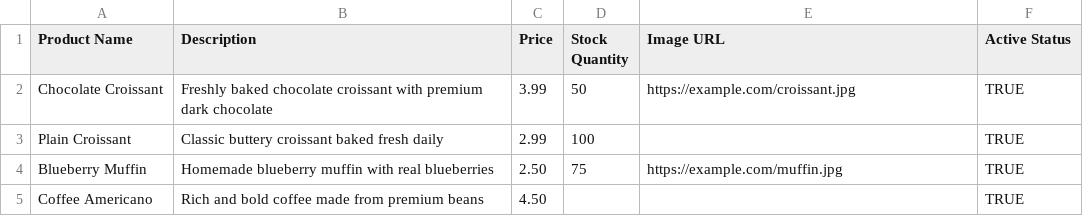
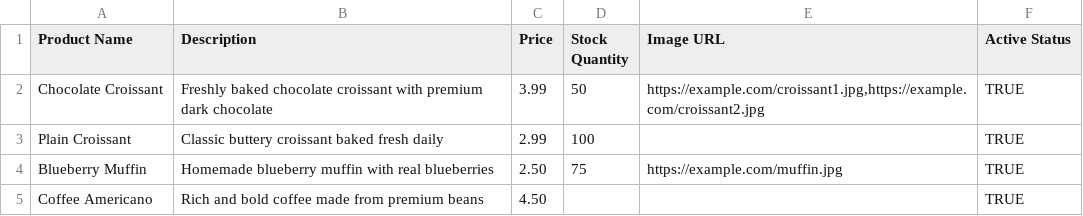
Before and after one commit to refit-dev/whatsapp-store-creator, a CSV file: public/product-bulk-upload-template.csv, drawn as a sheet.

```diff
--- a/public/product-bulk-upload-template.csv
+++ b/public/product-bulk-upload-template.csv
@@ -1,3 +1,3 @@
 Product Name,Description,Price,Stock Quantity,Image URL,Active Status
-Chocolate Croissant,Freshly baked chocolate croissant with premium dark chocolate,3.99,50,https://example.com/croissant.jpg,TRUE
+Chocolate Croissant,Freshly baked chocolate croissant with premium dark chocolate,3.99,50,"https://example.com/croissant1.jpg,https://example.com/croissant2.jpg",TRUE
 Plain Croissant,Classic buttery croissant baked fresh daily,2.99,100,,TRUE
```
Also changed, not shown: 8 other files.
